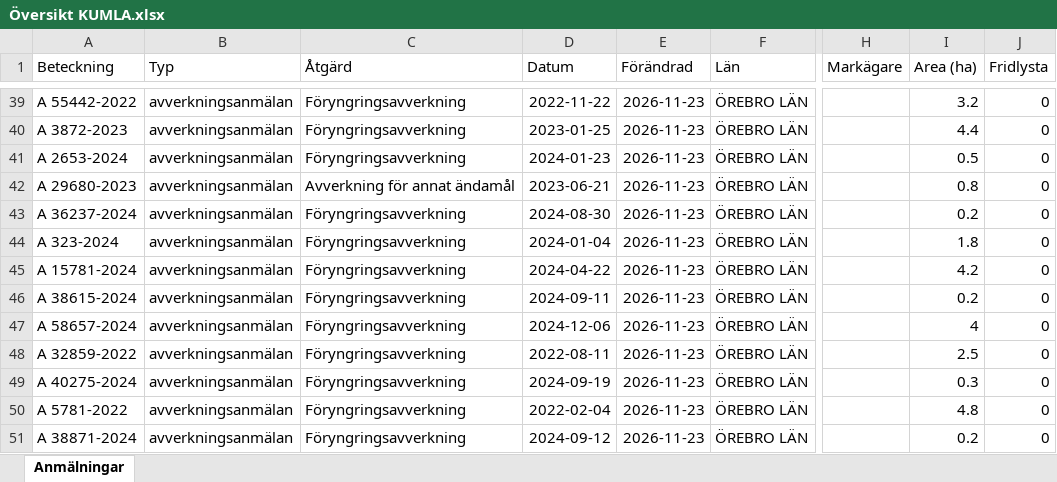
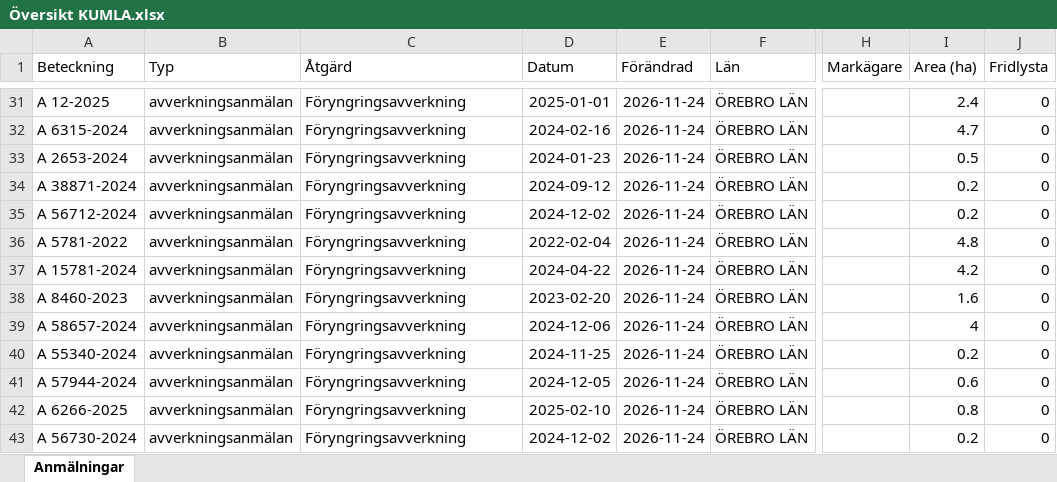
Before and after one commit to klasma/Logging_1881, an Excel workbook: Översikt KUMLA.xlsx, sheet Anmälningar, drawn as a sheet; only a part is shown, gaps mark what is left out; values as stored, in another font and other column widths than the file's, no borders; addresses are those after the commit; the diff covers the shown part only; the diff names each change by its address in the sheet, - before the commit and + after, or states it on an @@ line.

```diff
--- a/Översikt KUMLA.xlsx (sheet Anmälningar)
+++ b/Översikt KUMLA.xlsx (sheet Anmälningar)
-A31 (Beteckning): A 55442-2022
+A31 (Beteckning): A 12-2025
-D31 (Datum): 2022-11-22
+D31 (Datum): 2025-01-01
-E31:E43 (Förändrad): 2026-11-23
+E31:E43 (Förändrad): 2026-11-24
-I31 (Area (ha)): 3.2
+I31 (Area (ha)): 2.4
-A32 (Beteckning): A 3872-2023
+A32 (Beteckning): A 6315-2024
-D32 (Datum): 2023-01-25
+D32 (Datum): 2024-02-16
-I32 (Area (ha)): 4.4
+I32 (Area (ha)): 4.7
-A34 (Beteckning): A 29680-2023
+A34 (Beteckning): A 38871-2024
-C34 (Åtgärd): Avverkning för annat ändamål
+C34 (Åtgärd): Föryngringsavverkning
-D34 (Datum): 2023-06-21
+D34 (Datum): 2024-09-12
-I34 (Area (ha)): 0.8
+I34 (Area (ha)): 0.2
-A35 (Beteckning): A 36237-2024
+A35 (Beteckning): A 56712-2024
-D35 (Datum): 2024-08-30
+D35 (Datum): 2024-12-02
-A36 (Beteckning): A 323-2024
+A36 (Beteckning): A 5781-2022
-D36 (Datum): 2024-01-04
+D36 (Datum): 2022-02-04
-I36 (Area (ha)): 1.8
+I36 (Area (ha)): 4.8
-A38 (Beteckning): A 38615-2024
+A38 (Beteckning): A 8460-2023
-D38 (Datum): 2024-09-11
+D38 (Datum): 2023-02-20
-I38 (Area (ha)): 0.2
+I38 (Area (ha)): 1.6
-A40 (Beteckning): A 32859-2022
+A40 (Beteckning): A 55340-2024
-D40 (Datum): 2022-08-11
+D40 (Datum): 2024-11-25
-I40 (Area (ha)): 2.5
+I40 (Area (ha)): 0.2
-A41 (Beteckning): A 40275-2024
+A41 (Beteckning): A 57944-2024
-D41 (Datum): 2024-09-19
+D41 (Datum): 2024-12-05
-I41 (Area (ha)): 0.3
+I41 (Area (ha)): 0.6
-A42 (Beteckning): A 5781-2022
+A42 (Beteckning): A 6266-2025
-D42 (Datum): 2022-02-04
+D42 (Datum): 2025-02-10
-I42 (Area (ha)): 4.8
+I42 (Area (ha)): 0.8
-A43 (Beteckning): A 38871-2024
+A43 (Beteckning): A 56730-2024
-D43 (Datum): 2024-09-12
+D43 (Datum): 2024-12-02
```
Also changed, not shown: 13 added rows, 13 removed rows and 129 edited cells elsewhere in this sheet, artfynd/A 15615-2025 artfynd.xlsx, artfynd/A 47794-2026 artfynd.xlsx, 27 other files.
